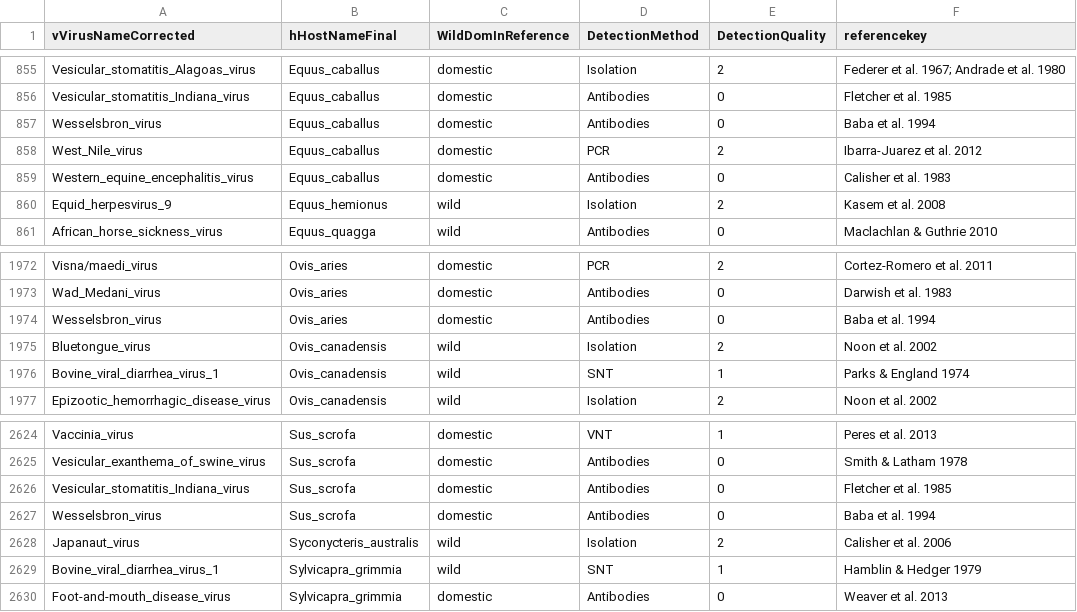
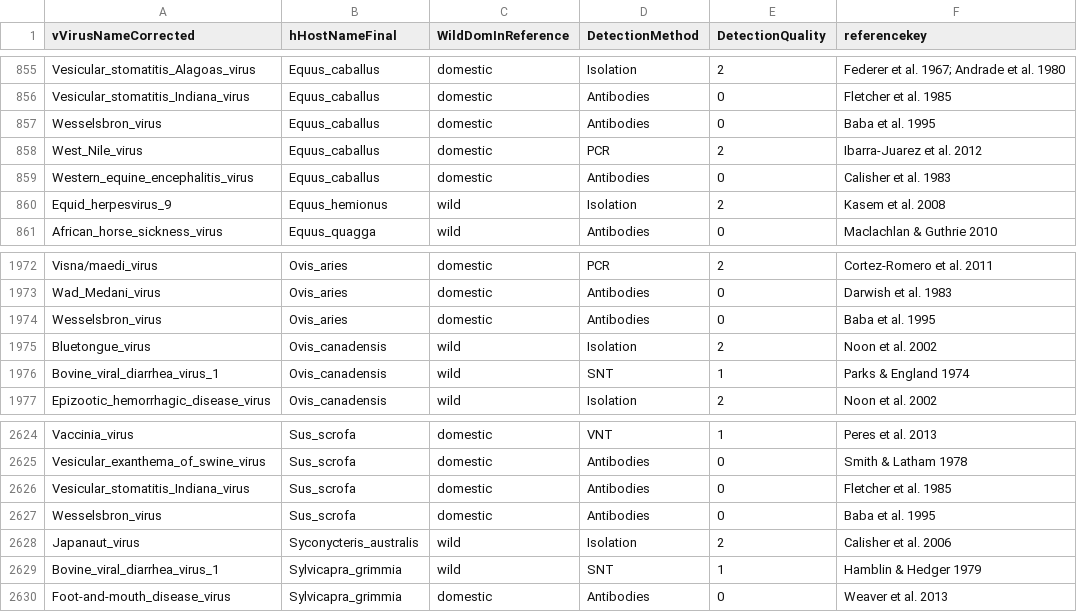
Before and after one commit to ecohealthalliance/HP3, a CSV file: data/associations.csv, drawn as a sheet; only a part is shown, gaps mark what is left out; the diff covers the shown part only.

Commit message:
Correct year for Baba et al. 1995

```diff
--- a/data/associations.csv
+++ b/data/associations.csv
@@ -856,3 +856,3 @@ Vesicular_stomatitis_Alagoas_virus,Equus_caballus,domestic,Isolation,2,Federer e
 Vesicular_stomatitis_Indiana_virus,Equus_caballus,domestic,Antibodies,0,Fletcher et al. 1985
-Wesselsbron_virus,Equus_caballus,domestic,Antibodies,0,Baba et al. 1994
+Wesselsbron_virus,Equus_caballus,domestic,Antibodies,0,Baba et al. 1995
 West_Nile_virus,Equus_caballus,domestic,PCR,2,Ibarra-Juarez et al. 2012
@@ -1973,3 +1973,3 @@ Visna/maedi_virus,Ovis_aries,domestic,PCR,2,Cortez-Romero et al. 2011
 Wad_Medani_virus,Ovis_aries,domestic,Antibodies,0,Darwish et al. 1983
-Wesselsbron_virus,Ovis_aries,domestic,Antibodies,0,Baba et al. 1994
+Wesselsbron_virus,Ovis_aries,domestic,Antibodies,0,Baba et al. 1995
 Bluetongue_virus,Ovis_canadensis,wild,Isolation,2,Noon et al. 2002
@@ -2626,3 +2626,3 @@ Vesicular_exanthema_of_swine_virus,Sus_scrofa,domestic,Antibodies,0,Smith & Lath
 Vesicular_stomatitis_Indiana_virus,Sus_scrofa,domestic,Antibodies,0,Fletcher et al. 1985
-Wesselsbron_virus,Sus_scrofa,domestic,Antibodies,0,Baba et al. 1994
+Wesselsbron_virus,Sus_scrofa,domestic,Antibodies,0,Baba et al. 1995
 Japanaut_virus,Syconycteris_australis,wild,Isolation,2,Calisher et al. 2006
```
Also changed, not shown: 5 edited cells elsewhere in this file.
